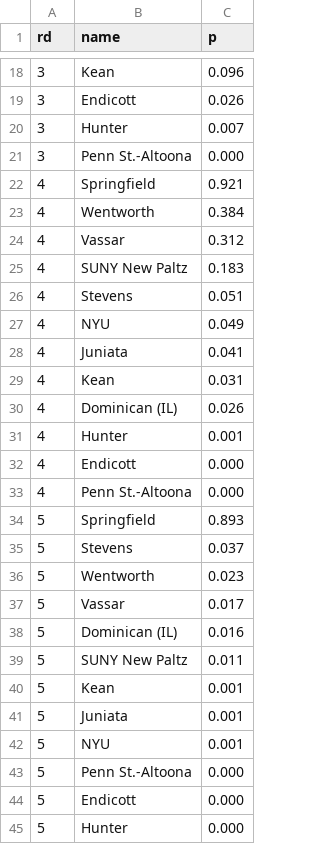
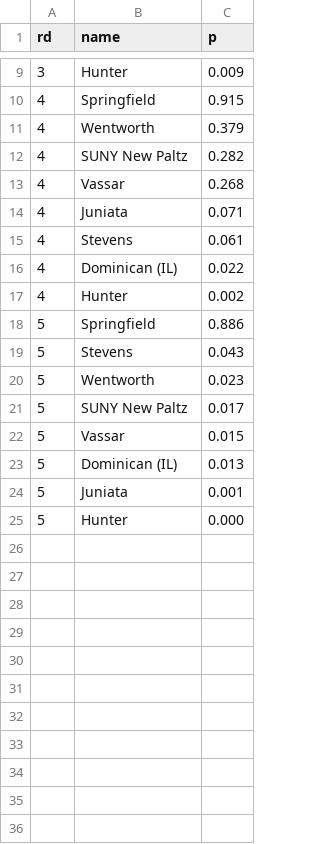
Before and after one commit to octonion/volleyball-m, a CSV file: ncaa_pbp/tournament/d32017/round_p.csv, drawn as a sheet; only a part is shown, gaps mark what is left out; the diff covers the shown part only.

Commit message:
D3 tournament.

```diff
--- a/ncaa_pbp/tournament/d32017/round_p.csv
+++ b/ncaa_pbp/tournament/d32017/round_p.csv
@@ -18,28 +9,17 @@ rd,name,p
-3,Kean,0.096
-3,Endicott,0.026
-3,Hunter,0.007
-3,Penn St.-Altoona,0.000
-4,Springfield,0.921
-4,Wentworth,0.384
-4,Vassar,0.312
-4,SUNY New Paltz,0.183
-4,Stevens,0.051
-4,NYU,0.049
-4,Juniata,0.041
-4,Kean,0.031
-4,Dominican (IL),0.026
-4,Hunter,0.001
-4,Endicott,0.000
-4,Penn St.-Altoona,0.000
-5,Springfield,0.893
-5,Stevens,0.037
+3,Hunter,0.009
+4,Springfield,0.915
+4,Wentworth,0.379
+4,SUNY New Paltz,0.282
+4,Vassar,0.268
+4,Juniata,0.071
+4,Stevens,0.061
+4,Dominican (IL),0.022
+4,Hunter,0.002
+5,Springfield,0.886
+5,Stevens,0.043
 5,Wentworth,0.023
-5,Vassar,0.017
-5,Dominican (IL),0.016
-5,SUNY New Paltz,0.011
-5,Kean,0.001
+5,SUNY New Paltz,0.017
+5,Vassar,0.015
+5,Dominican (IL),0.013
 5,Juniata,0.001
-5,NYU,0.001
-5,Penn St.-Altoona,0.000
-5,Endicott,0.000
 5,Hunter,0.000
```
Also changed, not shown: 1 added row, 10 removed rows and 7 edited cells elsewhere in this file, ncaa_pbp/tournament/d32017/rounds_updated.csv, 3 other files.
